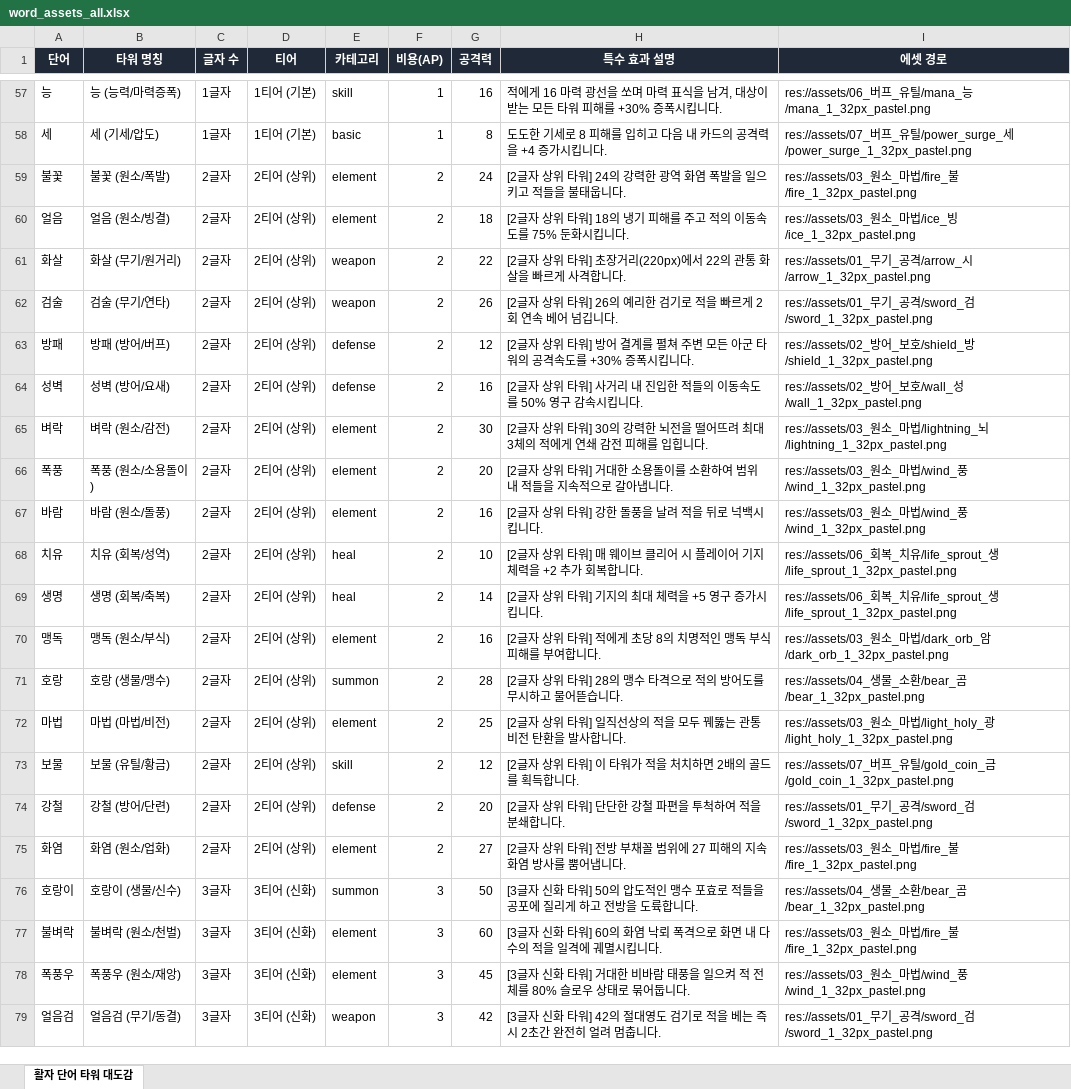
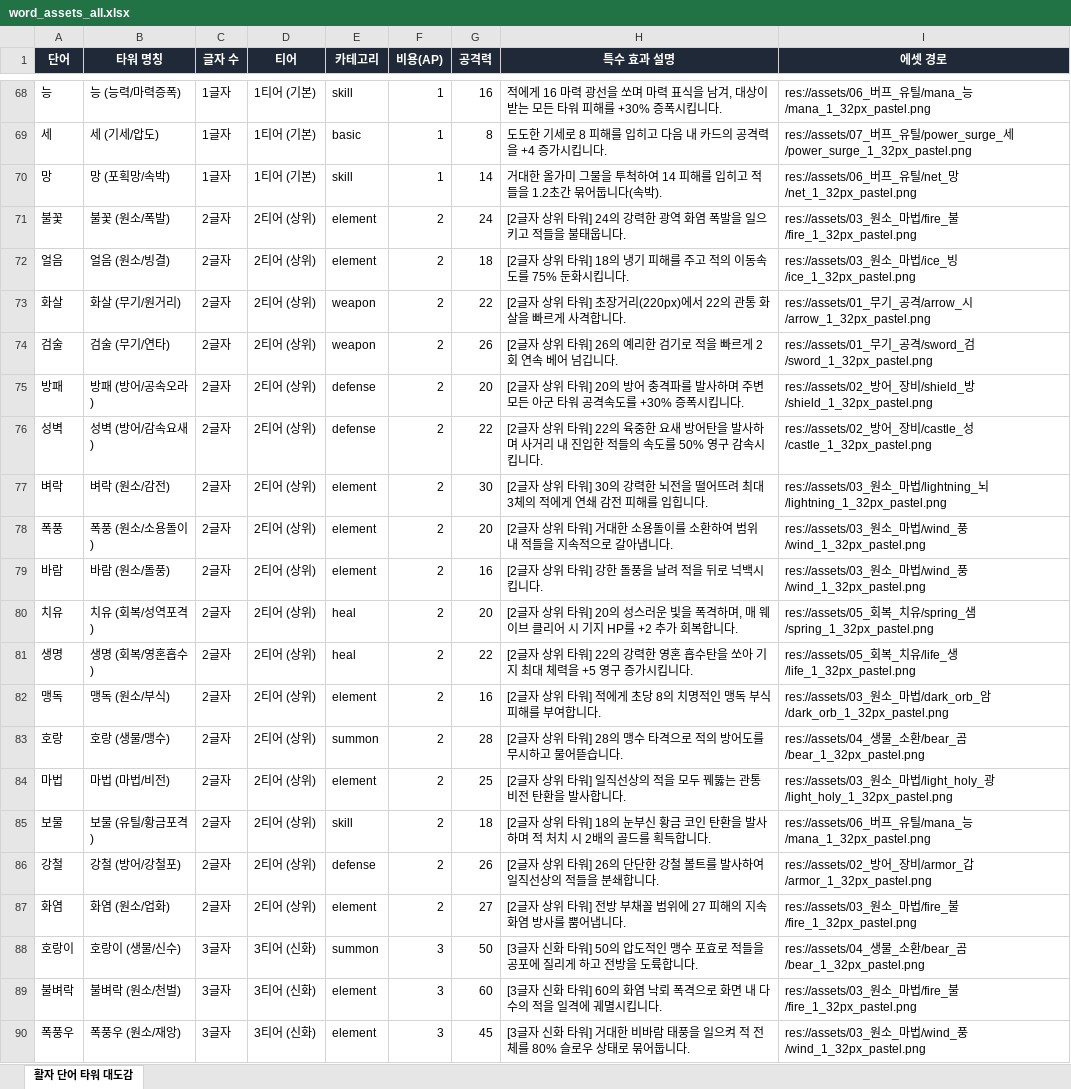
Before and after one commit to uhdh/word_card, an Excel workbook: word_assets_all.xlsx, sheet 활자 단어 타워 대도감, drawn as a sheet; only a part is shown, gaps mark what is left out; the shorter side is filled out with more unchanged rows; values as stored, in another font and other column widths than the file's, no borders; addresses are those after the commit; the diff covers the shown part only; the diff names each change by its address in the sheet, - before the commit and + after, or states it on an @@ line.

```diff
--- a/word_assets_all.xlsx (sheet 활자 단어 타워 대도감)
+++ b/word_assets_all.xlsx (sheet 활자 단어 타워 대도감)
+row 70: 망 | 망 (포획망/속박) | 1글자 | 1티어 (기본) | skill | 1 | 14 | 거대한 올가미 그물을 투척하여 14 피해를 입히고 적들을 1.2초간 묶어둡니다(속박). | res://assets/06_버프_유틸/net_망/net_1_32px_pastel.png
-B75 (타워 명칭): 방패 (방어/버프)
+B75 (타워 명칭): 방패 (방어/공속오라)
-G75 (공격력): 12
+G75 (공격력): 20
-H75 (특수 효과 설명): …타워] 방어 결계를 펼쳐 주변 모든 아군 타워의 공격속…
+H75 (특수 효과 설명): …타워] 20의 방어 충격파를 발사하며 주변 모든 아군 타워 공격속…
-I75 (에셋 경로): …어_보호/shield_방…
+I75 (에셋 경로): …어_장비/shield_방…
-B76 (타워 명칭): 성벽 (방어/요새)
+B76 (타워 명칭): 성벽 (방어/감속요새)
-G76 (공격력): 16
+G76 (공격력): 22
-H76 (특수 효과 설명): …타워] 사거리 내 진입한 적들의 이동속도를…
+H76 (특수 효과 설명): …타워] 22의 육중한 요새 방어탄을 발사하며 사거리 내 진입한 적들의 속도를…
-I76 (에셋 경로): …어_보호/wall_성/wall_1_32px_pastel.png
+I76 (에셋 경로): …어_장비/castle_성/castle_1_32px_pastel.png
-B80 (타워 명칭): 치유 (회복/성역)
+B80 (타워 명칭): 치유 (회복/성역포격)
-G80 (공격력): 10
+G80 (공격력): 20
-H80 (특수 효과 설명): …타워] 매 웨이브 클리어 시 플레이어 기지 체력을 +2 추가…
+H80 (특수 효과 설명): …타워] 20의 성스러운 빛을 폭격하며, 매 웨이브 클리어 시 기지 HP를 +2 추가…
-I80 (에셋 경로): res://assets/06_회복_치유/life_sprout_생/life_sprout_1_32px_pastel.png
+I80 (에셋 경로): res://assets/05_회복_치유/spring_샘/spring_1_32px_pastel.png
-B81 (타워 명칭): 생명 (회복/축복)
+B81 (타워 명칭): 생명 (회복/영혼흡수)
-G81 (공격력): 14
+G81 (공격력): 22
-H81 (특수 효과 설명): [2글자 상위 타워] 기지의 최대 체력을 +5 영구 증가시킵니다.
+H81 (특수 효과 설명): [2글자 상위 타워] 22의 강력한 영혼 흡수탄을 쏘아 기지 최대 체력을 +5 영구 증가시킵니다.
-I81 (에셋 경로): res://assets/06_회복_치유/life_sprout_생/life_sprout_1_32px_pastel.png
+I81 (에셋 경로): res://assets/05_회복_치유/life_생/life_1_32px_pastel.png
-B85 (타워 명칭): 보물 (유틸/황금)
+B85 (타워 명칭): 보물 (유틸/황금포격)
-G85 (공격력): 12
+G85 (공격력): 18
-H85 (특수 효과 설명): …타워] 이 타워가 적을 처치하면 2배의…
+H85 (특수 효과 설명): …타워] 18의 눈부신 황금 코인 탄환을 발사하며 적 처치 시 2배의…
-I85 (에셋 경로): res://assets/07_버프_유틸/gold_coin_금/gold_coin_1_32px_pastel.png
+I85 (에셋 경로): res://assets/06_버프_유틸/mana_능/mana_1_32px_pastel.png
-B86 (타워 명칭): 강철 (방어/단련)
+B86 (타워 명칭): 강철 (방어/강철포)
-G86 (공격력): 20
+G86 (공격력): 26
-H86 (특수 효과 설명): [2글자 상위 타워] 단단한 강철 파편을 투척하여 적을 분쇄합니다.
+H86 (특수 효과 설명): [2글자 상위 타워] 26의 단단한 강철 볼트를 발사하여 일직선상의 적들을 분쇄합니다.
-I86 (에셋 경로): res://assets/01_무기_공격/sword_검/sword_1_32px_pastel.png
+I86 (에셋 경로): res://assets/02_방어_장비/armor_갑/armor_1_32px_pastel.png
```
Also changed, not shown: 11 added rows and 8 edited cells elsewhere in this sheet, 2 other files.
